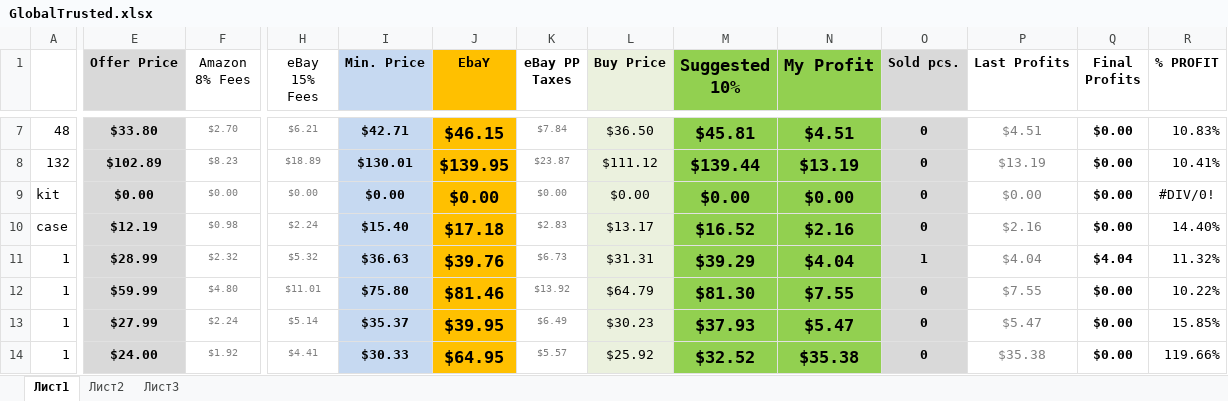
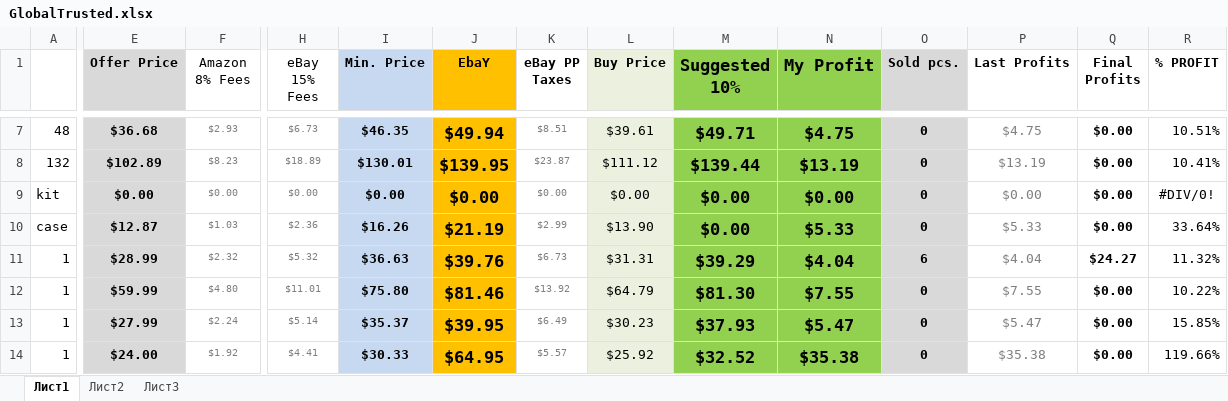
Before and after one commit to ralicaivanova/dstable, an Excel workbook: GlobalTrusted.xlsx, sheet Лист1, drawn as a sheet; only a part is shown, gaps mark what is left out; values as stored, in another font and other column widths than the file's, no borders; charts and pictures not drawn; the diff covers the shown part only; the diff names each change by its address in the sheet, - before the commit and + after, or states it on an @@ line.

```diff
--- a/GlobalTrusted.xlsx (sheet Лист1)
+++ b/GlobalTrusted.xlsx (sheet Лист1)
-E7 (Offer Price): $33.80
+E7 (Offer Price): $36.68
-F7 (Amazon 8% Fees): $2.70
+F7 (Amazon 8% Fees): $2.93
-H7 (eBay 15% Fees): $6.21
+H7 (eBay 15% Fees): $6.73
-I7 (Min. Price): $42.71
+I7 (Min. Price): $46.35
-J7 (EbaY): $46.15
+J7 (EbaY): $49.94
-K7 (eBay PP Taxes): $7.84
+K7 (eBay PP Taxes): $8.51
-L7 (Buy Price): $36.50
+L7 (Buy Price): $39.61
-M7 (Suggested 10%): $45.81
+M7 (Suggested 10%): $49.71
-N7 (My Profit): $4.51
+N7 (My Profit): $4.75
-P7 (Last Profits): $4.51
+P7 (Last Profits): $4.75
-R7 (% PROFIT): 10.83%
+R7 (% PROFIT): 10.51%
-E10 (Offer Price): $12.19
+E10 (Offer Price): $12.87
-F10 (Amazon 8% Fees): $0.98
+F10 (Amazon 8% Fees): $1.03
-H10 (eBay 15% Fees): $2.24
+H10 (eBay 15% Fees): $2.36
-I10 (Min. Price): $15.40
+I10 (Min. Price): $16.26
-J10 (EbaY): $17.18
+J10 (EbaY): $21.19
-K10 (eBay PP Taxes): $2.83
+K10 (eBay PP Taxes): $2.99
-L10 (Buy Price): $13.17
+L10 (Buy Price): $13.90
-M10 (Suggested 10%): $16.52
+M10 (Suggested 10%): $0.00
-N10 (My Profit): $2.16
+N10 (My Profit): $5.33
-P10 (Last Profits): $2.16
+P10 (Last Profits): $5.33
-R10 (% PROFIT): 14.40%
+R10 (% PROFIT): 33.64%
-O11 (Sold pcs.): 1
+O11 (Sold pcs.): 6
-Q11 (Final Profits): $4.04
+Q11 (Final Profits): $24.27
```
Also changed, not shown: 4 added rows, 4 removed rows and 141 edited cells elsewhere in this sheet.
